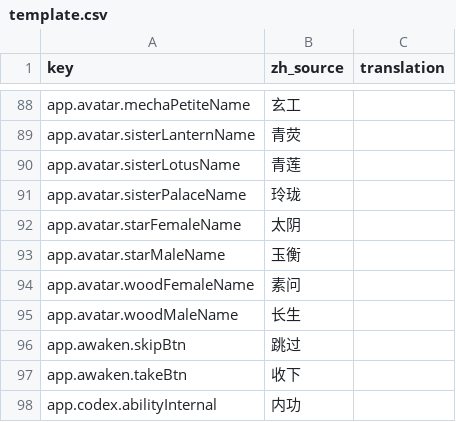
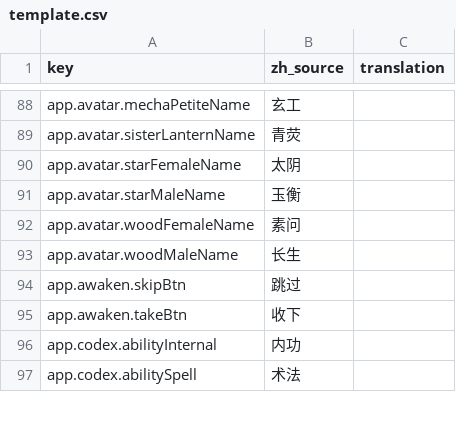
Before and after one commit to fruktoguo/daohua, a CSV file: frontend/public/locales/template.csv, drawn as a sheet; only a part is shown, gaps mark what is left out; the shorter side is filled out with more unchanged rows.

```diff
--- a/frontend/public/locales/template.csv
+++ b/frontend/public/locales/template.csv
@@ -89,4 +89,2 @@ app.avatar.mechaPetiteName,"玄工",""
 app.avatar.sisterLanternName,"青荧",""
-app.avatar.sisterLotusName,"青莲",""
-app.avatar.sisterPalaceName,"玲珑",""
 app.avatar.starFemaleName,"太阴",""
```
Also changed, not shown: 6 other files.
